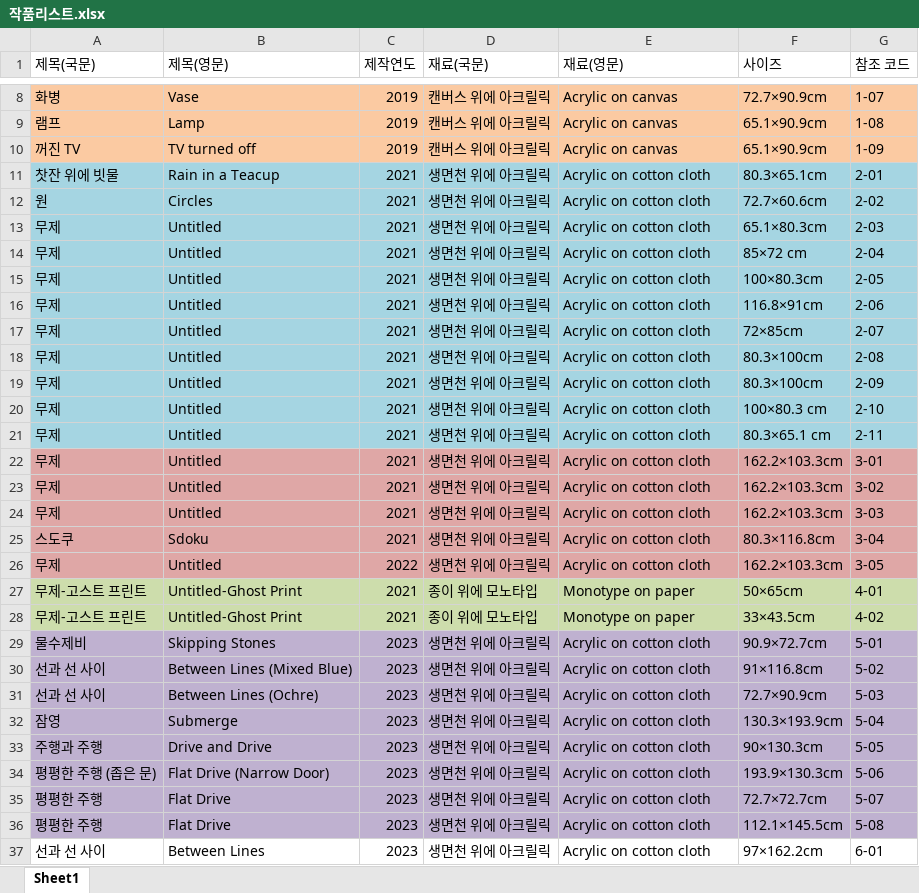
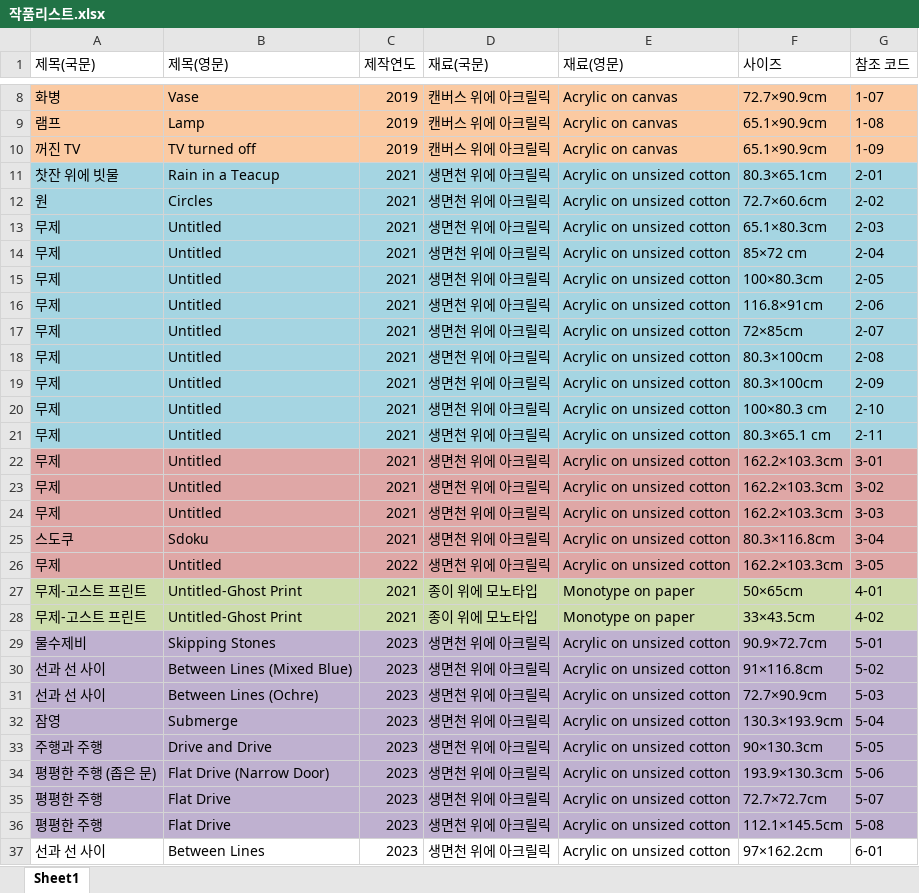
Before and after one commit to FrocSoft/NaraeWeb, an Excel workbook: content/작품/작품리스트.xlsx, sheet Sheet1, drawn as a sheet; only a part is shown, gaps mark what is left out; values as stored, in another font and other column widths than the file's, no borders; the diff covers the shown part only; the diff names each change by its address in the sheet, - before the commit and + after, or states it on an @@ line.

```diff
--- a/content/작품/작품리스트.xlsx (sheet Sheet1)
+++ b/content/작품/작품리스트.xlsx (sheet Sheet1)
-E11:E26 (재료(영문)): Acrylic on cotton cloth
+E11:E26 (재료(영문)): Acrylic on unsized cotton
-E29:E37 (재료(영문)): Acrylic on cotton cloth
+E29:E37 (재료(영문)): Acrylic on unsized cotton
```
Also changed, not shown: 3 edited cells elsewhere in this sheet, 1 other file.
